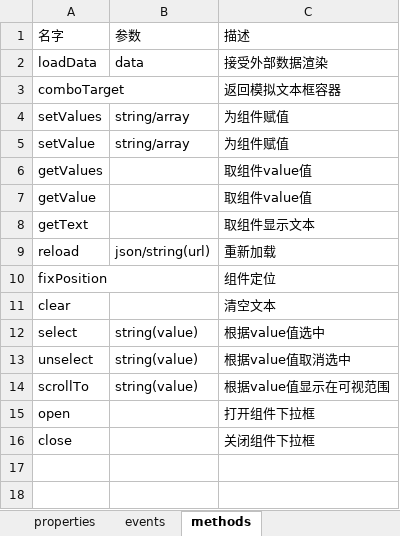
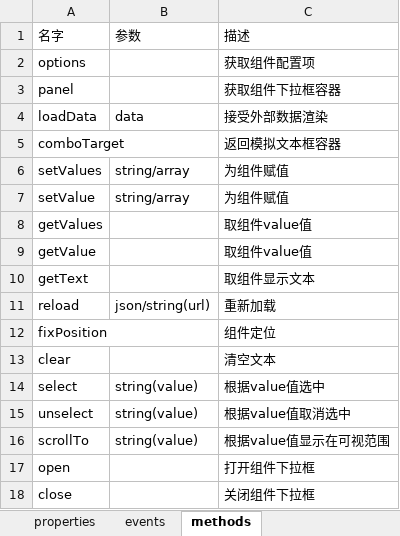
Before and after one commit to ServisionFrontend/servision-ui, an Excel workbook: api-doc/combobox.xlsx, sheet methods, drawn as a sheet; values as stored, in another font and other column widths than the file's, no borders; 1 other sheet too large or unreadable and not compared; the diff names each change by its address in the sheet, - before the commit and + after, or states it on an @@ line.

Commit message:
fix combobox

```diff
--- a/api-doc/combobox.xlsx (sheet methods)
+++ b/api-doc/combobox.xlsx (sheet methods)
+row 2: options |  | 获取组件配置项
+row 3: panel |  | 获取组件下拉框容器
```
